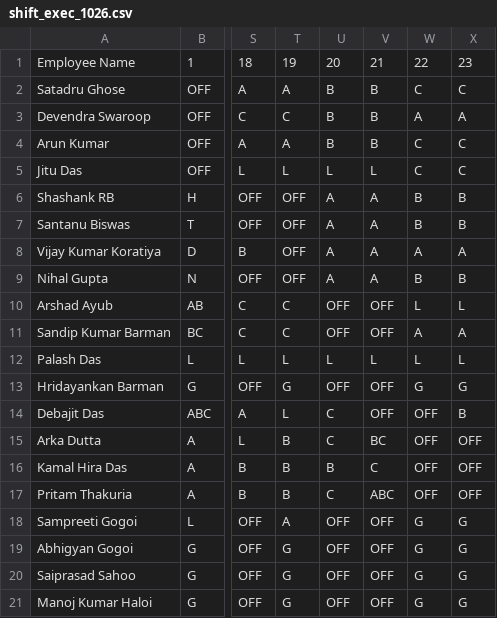
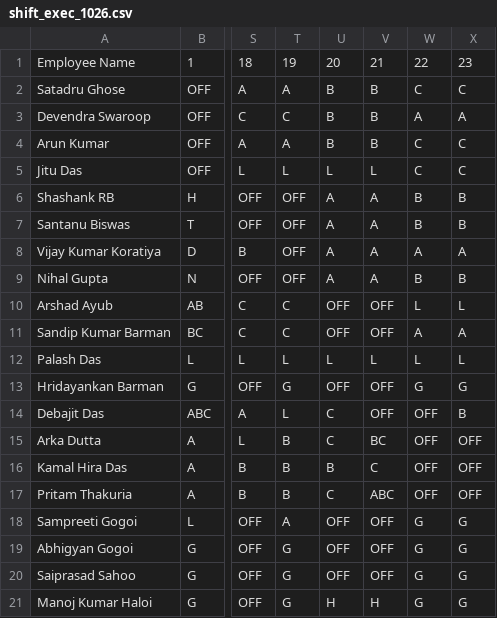
Before and after one commit to debajitd1292/ux2, a CSV file: exec/shift_exec_1026.csv, drawn as a sheet; only a part is shown, gaps mark what is left out; the diff names each change by its address in the sheet, - before the commit and + after, or states it on an @@ line.

Commit message:
Update shift_exec_1026.csv

```diff
--- a/exec/shift_exec_1026.csv
+++ b/exec/shift_exec_1026.csv
-U21: OFF
+U21: H
-V21: OFF
+V21: H
```
